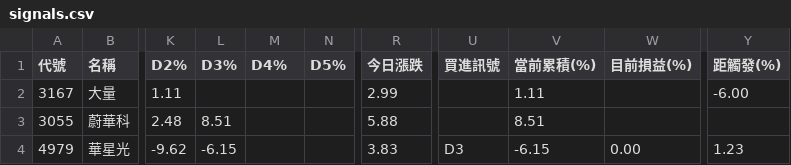
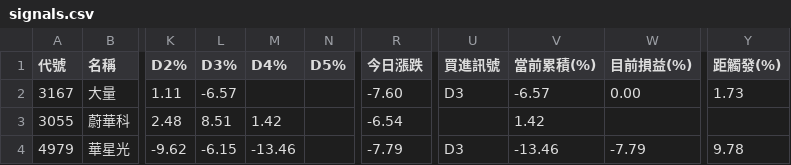
Before and after one commit to KevinYang515/disposal-signals, a CSV file: data/signals.csv, drawn as a sheet; only a part is shown, gaps mark what is left out; the diff names each change by its address in the sheet, - before the commit and + after, or states it on an @@ line.

```diff
--- a/data/signals.csv
+++ b/data/signals.csv
-L2 (D3%): (empty)
+L2 (D3%): -6.57
-R2 (今日漲跌): 2.99
+R2 (今日漲跌): -7.60
-U2 (買進訊號): (empty)
+U2 (買進訊號): D3
-V2 (當前累積(%)): 1.11
+V2 (當前累積(%)): -6.57
-W2 (目前損益(%)): (empty)
+W2 (目前損益(%)): 0.00
-Y2 (距觸發(%)): -6.00
+Y2 (距觸發(%)): 1.73
-M3 (D4%): (empty)
+M3 (D4%): 1.42
-R3 (今日漲跌): 5.88
+R3 (今日漲跌): -6.54
-V3 (當前累積(%)): 8.51
+V3 (當前累積(%)): 1.42
-M4 (D4%): (empty)
+M4 (D4%): -13.46
-R4 (今日漲跌): 3.83
+R4 (今日漲跌): -7.79
-V4 (當前累積(%)): -6.15
+V4 (當前累積(%)): -13.46
-W4 (目前損益(%)): 0.00
+W4 (目前損益(%)): -7.79
-Y4 (距觸發(%)): 1.23
+Y4 (距觸發(%)): 9.78
```
Also changed, not shown: data/newregime_history.csv, data/newregime_signals.csv, 2 other files.
